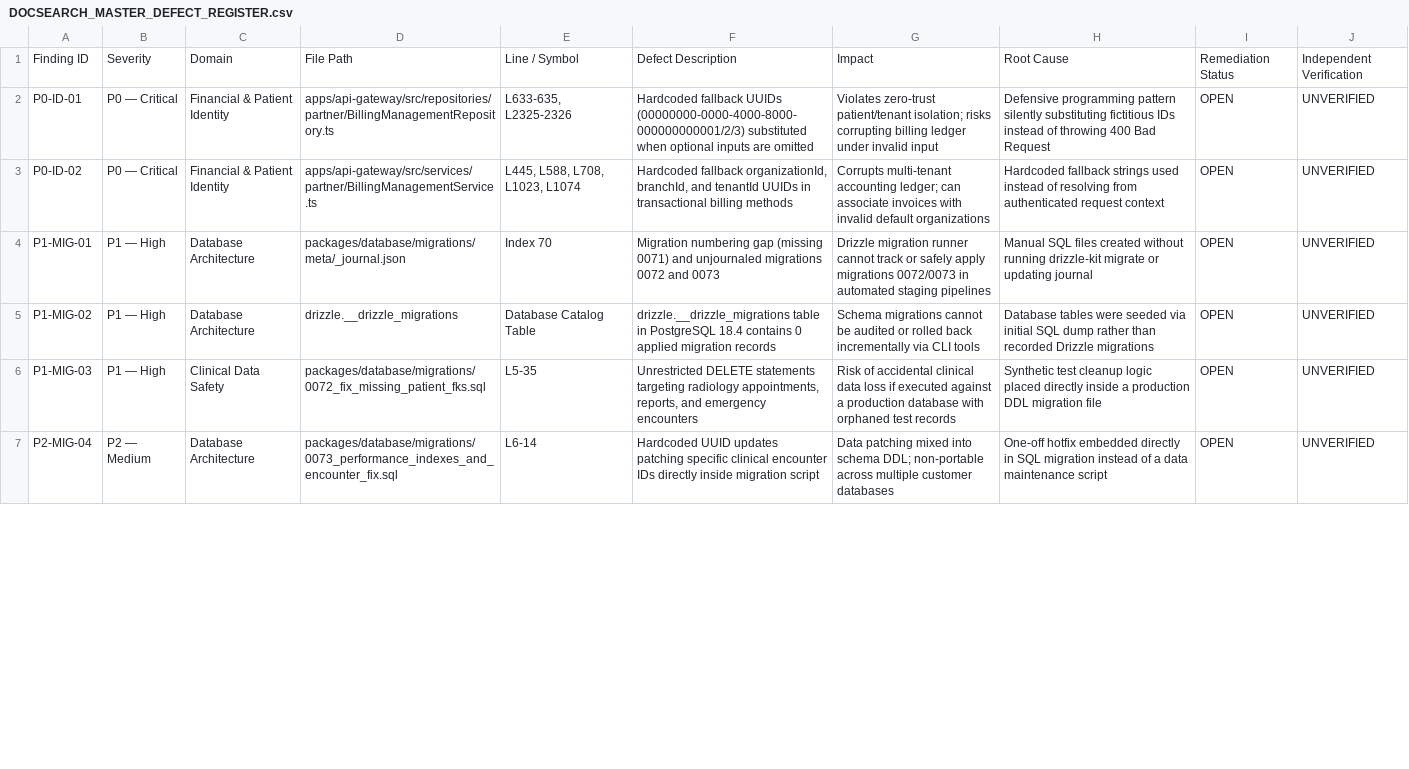
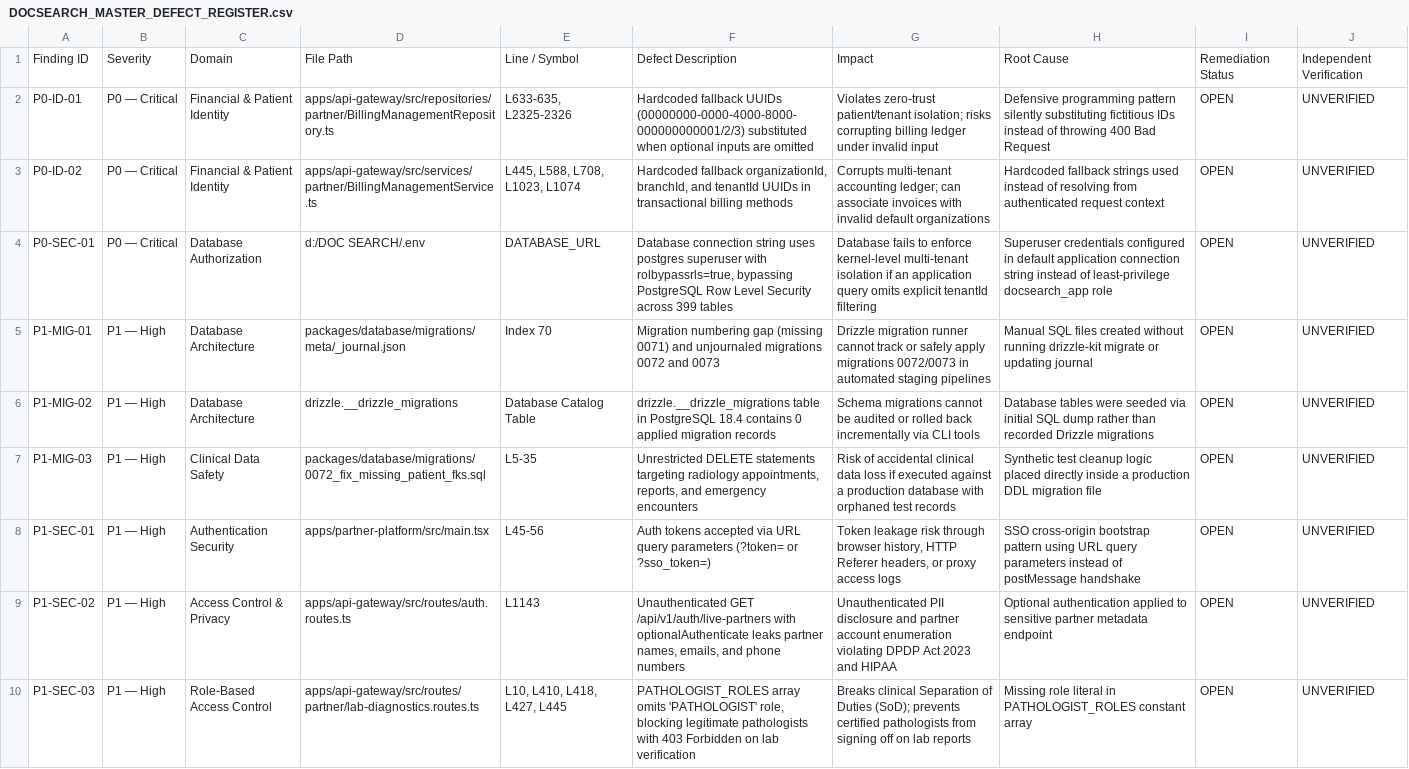
Before and after one commit to ewanbabu36-cell/doc-search, a CSV file: DOCSEARCH_MASTER_DEFECT_REGISTER.csv, drawn as a sheet; only a part is shown; the shorter side is filled out with more unchanged rows; the diff covers the shown part only.

Commit message:
docs(audit): complete Phase 1 deep security audit with evidence-backed registers

```diff
--- a/DOCSEARCH_MASTER_DEFECT_REGISTER.csv
+++ b/DOCSEARCH_MASTER_DEFECT_REGISTER.csv
@@ -3,2 +3,3 @@
 "P0-ID-02","P0 — Critical","Financial & Patient Identity","apps/api-gateway/src/services/partner/BillingManagementService.ts","L445, L588, L708, L1023, L1074","Hardcoded fallback organizationId, branchId, and tenantId UUIDs in transactional billing methods","Corrupts multi-tenant accounting ledger; can associate invoices with invalid default organizations","Hardcoded fallback strings used instead of resolving from authenticated request context","OPEN","UNVERIFIED"
+"P0-SEC-01","P0 — Critical","Database Authorization","d:/DOC SEARCH/.env","DATABASE_URL","Database connection string uses postgres superuser with rolbypassrls=true, bypassing PostgreSQL Row Level Security across 399 tables","Database fails to enforce kernel-level multi-tenant isolation if an application query omits explicit tenantId filtering","Superuser credentials configured in default application connection string instead of least-privilege docsearch_app role","OPEN","UNVERIFIED"
 "P1-MIG-01","P1 — High","Database Architecture","packages/database/migrations/meta/_journal.json","Index 70","Migration numbering gap (missing 0071) and unjournaled migrations 0072 and 0073","Drizzle migration runner cannot track or safely apply migrations 0072/0073 in automated staging pipelines","Manual SQL files created without running drizzle-kit migrate or updating journal","OPEN","UNVERIFIED"
@@ -6 +7,4 @@
 "P1-MIG-03","P1 — High","Clinical Data Safety","packages/database/migrations/0072_fix_missing_patient_fks.sql","L5-35","Unrestricted DELETE statements targeting radiology appointments, reports, and emergency encounters","Risk of accidental clinical data loss if executed against a production database with orphaned test records","Synthetic test cleanup logic placed directly inside a production DDL migration file","OPEN","UNVERIFIED"
+"P1-SEC-01","P1 — High","Authentication Security","apps/partner-platform/src/main.tsx","L45-56","Auth tokens accepted via URL query parameters (?token= or ?sso_token=)","Token leakage risk through browser history, HTTP Referer headers, or proxy access logs","SSO cross-origin bootstrap pattern using URL query parameters instead of postMessage handshake","OPEN","UNVERIFIED"
+"P1-SEC-02","P1 — High","Access Control & Privacy","apps/api-gateway/src/routes/auth.routes.ts","L1143","Unauthenticated GET /api/v1/auth/live-partners with optionalAuthenticate leaks partner names, emails, and phone numbers","Unauthenticated PII disclosure and partner account enumeration violating DPDP Act 2023 and HIPAA","Optional authentication applied to sensitive partner metadata endpoint","OPEN","UNVERIFIED"
+"P1-SEC-03","P1 — High","Role-Based Access Control","apps/api-gateway/src/routes/partner/lab-diagnostics.routes.ts","L10, L410, L418, L427, L445","PATHOLOGIST_ROLES array omits 'PATHOLOGIST' role, blocking legitimate pathologists with 403 Forbidden on lab verification","Breaks clinical Separation of Duties (SoD); prevents certified pathologists from signing off on lab reports","Missing role literal in PATHOLOGIST_ROLES constant array","OPEN","UNVERIFIED"
```
Also changed, not shown: 4 added rows elsewhere in this file, 6 other files.
